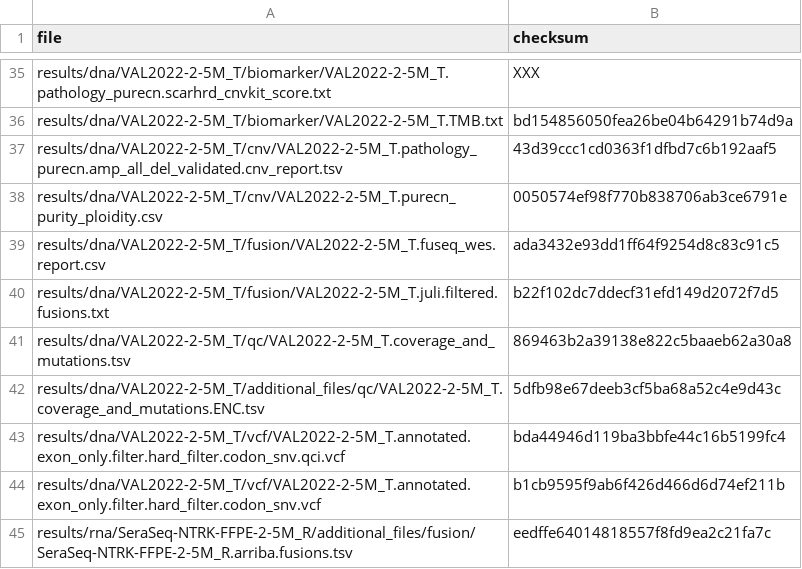
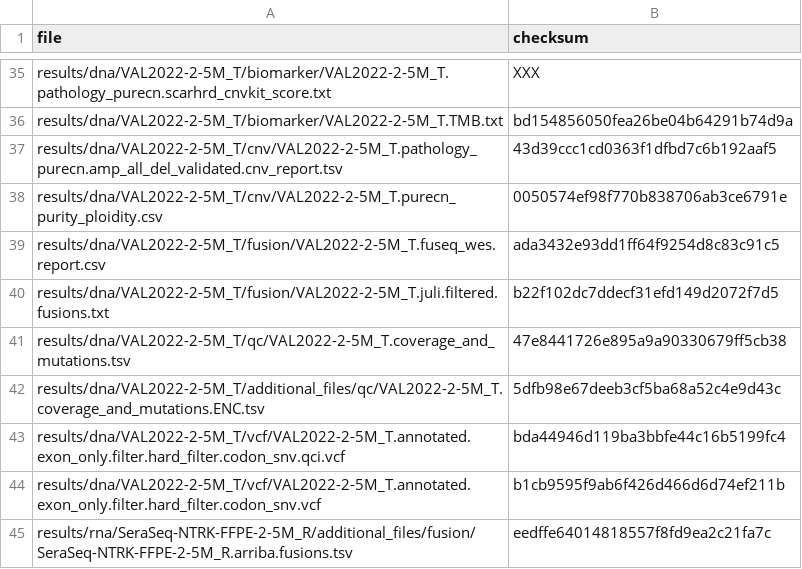
Before and after one commit to genomic-medicine-sweden/Twist_Solid, a TSV file: .tests/jenkins/test_input_develop.tsv, drawn as a sheet; only a part is shown, gaps mark what is left out.

Commit message:
fix(test_input_develop.tsv): fixed cov and mut files

```diff
--- a/.tests/jenkins/test_input_develop.tsv
+++ b/.tests/jenkins/test_input_develop.tsv
@@ -40,3 +40,3 @@ results/dna/VAL2022-2-5M_T/fusion/VAL2022-2-5M_T.fuseq_wes.report.csv	ada3432e93
 results/dna/VAL2022-2-5M_T/fusion/VAL2022-2-5M_T.juli.filtered.fusions.txt	b22f102dc7ddecf31efd149d2072f7d5
-results/dna/VAL2022-2-5M_T/qc/VAL2022-2-5M_T.coverage_and_mutations.tsv	869463b2a39138e822c5baaeb62a30a8
+results/dna/VAL2022-2-5M_T/qc/VAL2022-2-5M_T.coverage_and_mutations.tsv	47e8441726e895a9a90330679ff5cb38
 results/dna/VAL2022-2-5M_T/additional_files/qc/VAL2022-2-5M_T.coverage_and_mutations.ENC.tsv	5dfb98e67deeb3cf5ba68a52c4e9d43c
```
